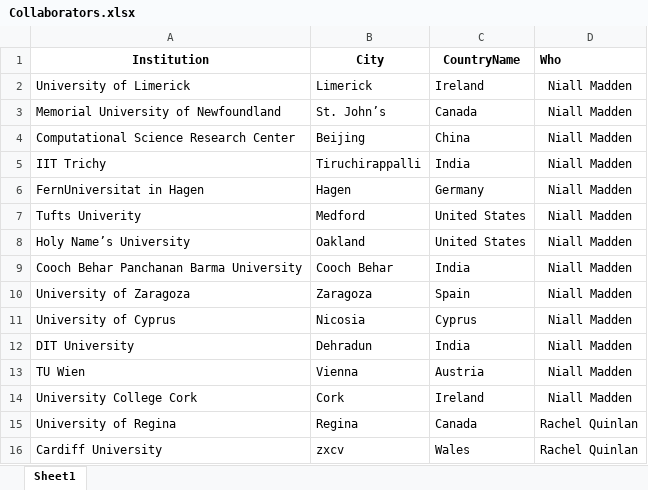
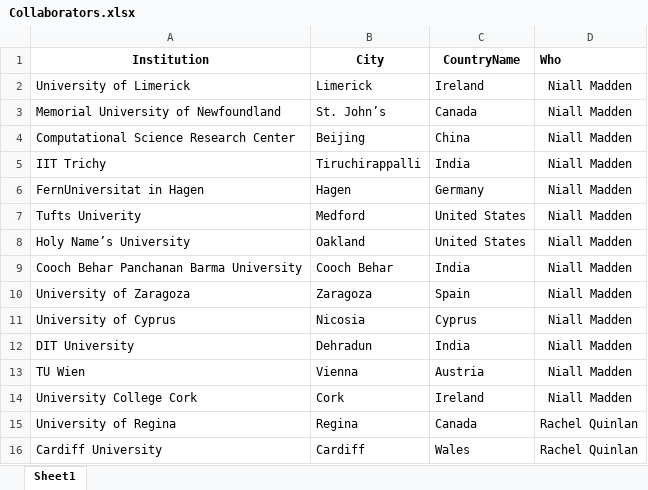
Before and after one commit to niallmadden/niallmadden.github.io, an Excel workbook: SandBox/maps/Collaborators.xlsx, sheet Sheet1, drawn as a sheet; values as stored, in another font and other column widths than the file's, no borders; the diff names each change by its address in the sheet, - before the commit and + after, or states it on an @@ line.

```diff
--- a/SandBox/maps/Collaborators.xlsx (sheet Sheet1)
+++ b/SandBox/maps/Collaborators.xlsx (sheet Sheet1)
-B16 (City): zxcv
+B16 (City): Cardiff
```
Also changed, not shown: 2 other files.
